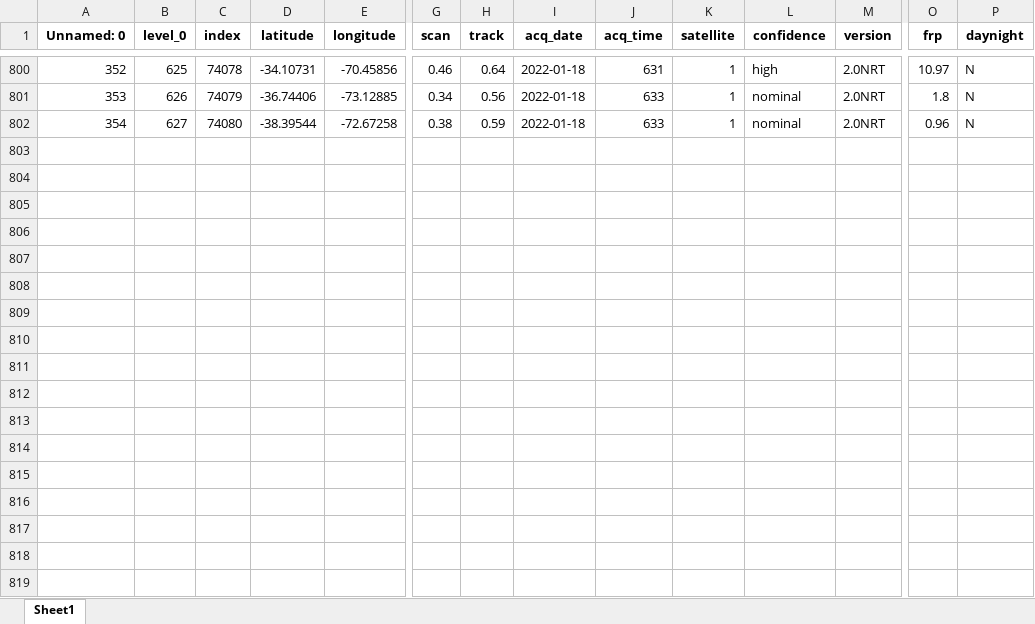
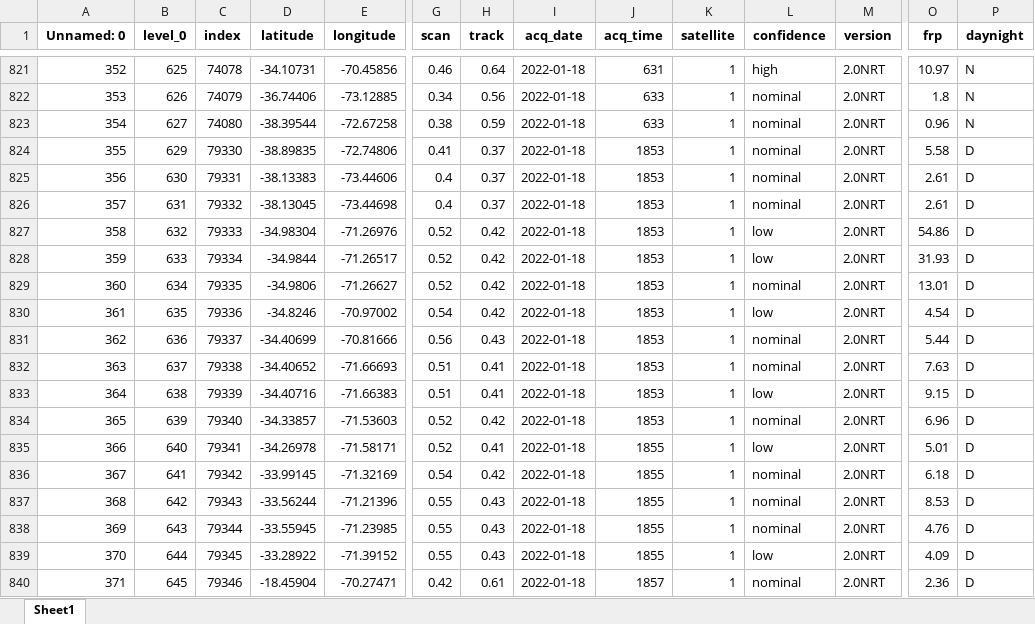
Before and after one commit to Sud-Austral/Fuego_LEAFLET, an Excel workbook: SEMANARIO_INCENDIO/Data/Consolidado/ConsolidadoPuntosCalor.xlsx, sheet Sheet1, drawn as a sheet; only a part is shown, gaps mark what is left out; values as stored, in another font and other column widths than the file's, no borders; rows hold the shown columns only; the diff covers the shown part only; the diff names each change by its address in the sheet, - before the commit and + after, or states it on an @@ line.

```diff
--- a/SEMANARIO_INCENDIO/Data/Consolidado/ConsolidadoPuntosCalor.xlsx (sheet Sheet1)
+++ b/SEMANARIO_INCENDIO/Data/Consolidado/ConsolidadoPuntosCalor.xlsx (sheet Sheet1)
+row 824: 355 | 629 | 79330 | -38.89835 | -72.74806 | 0.41 | 0.37 | 2022-01-18 | 1853 | 1 | nominal | 2.0NRT | 5.58 | D
+row 825: 356 | 630 | 79331 | -38.13383 | -73.44606 | 0.4 | 0.37 | 2022-01-18 | 1853 | 1 | nominal | 2.0NRT | 2.61 | D
+row 826: 357 | 631 | 79332 | -38.13045 | -73.44698 | 0.4 | 0.37 | 2022-01-18 | 1853 | 1 | nominal | 2.0NRT | 2.61 | D
+row 827: 358 | 632 | 79333 | -34.98304 | -71.26976 | 0.52 | 0.42 | 2022-01-18 | 1853 | 1 | low | 2.0NRT | 54.86 | D
+row 828: 359 | 633 | 79334 | -34.9844 | -71.26517 | 0.52 | 0.42 | 2022-01-18 | 1853 | 1 | low | 2.0NRT | 31.93 | D
+row 829: 360 | 634 | 79335 | -34.9806 | -71.26627 | 0.52 | 0.42 | 2022-01-18 | 1853 | 1 | nominal | 2.0NRT | 13.01 | D
+row 830: 361 | 635 | 79336 | -34.8246 | -70.97002 | 0.54 | 0.42 | 2022-01-18 | 1853 | 1 | low | 2.0NRT | 4.54 | D
+row 831: 362 | 636 | 79337 | -34.40699 | -70.81666 | 0.56 | 0.43 | 2022-01-18 | 1853 | 1 | nominal | 2.0NRT | 5.44 | D
+row 832: 363 | 637 | 79338 | -34.40652 | -71.66693 | 0.51 | 0.41 | 2022-01-18 | 1853 | 1 | nominal | 2.0NRT | 7.63 | D
+row 833: 364 | 638 | 79339 | -34.40716 | -71.66383 | 0.51 | 0.41 | 2022-01-18 | 1853 | 1 | low | 2.0NRT | 9.15 | D
+row 834: 365 | 639 | 79340 | -34.33857 | -71.53603 | 0.52 | 0.42 | 2022-01-18 | 1853 | 1 | nominal | 2.0NRT | 6.96 | D
+row 835: 366 | 640 | 79341 | -34.26978 | -71.58171 | 0.52 | 0.41 | 2022-01-18 | 1855 | 1 | low | 2.0NRT | 5.01 | D
+row 836: 367 | 641 | 79342 | -33.99145 | -71.32169 | 0.54 | 0.42 | 2022-01-18 | 1855 | 1 | nominal | 2.0NRT | 6.18 | D
+row 837: 368 | 642 | 79343 | -33.56244 | -71.21396 | 0.55 | 0.43 | 2022-01-18 | 1855 | 1 | nominal | 2.0NRT | 8.53 | D
+row 838: 369 | 643 | 79344 | -33.55945 | -71.23985 | 0.55 | 0.43 | 2022-01-18 | 1855 | 1 | nominal | 2.0NRT | 4.76 | D
+row 839: 370 | 644 | 79345 | -33.28922 | -71.39152 | 0.55 | 0.43 | 2022-01-18 | 1855 | 1 | low | 2.0NRT | 4.09 | D
+row 840: 371 | 645 | 79346 | -18.45904 | -70.27471 | 0.42 | 0.61 | 2022-01-18 | 1857 | 1 | nominal | 2.0NRT | 2.36 | D
```
Also changed, not shown: 21 added rows elsewhere in this sheet, 9 other files.
